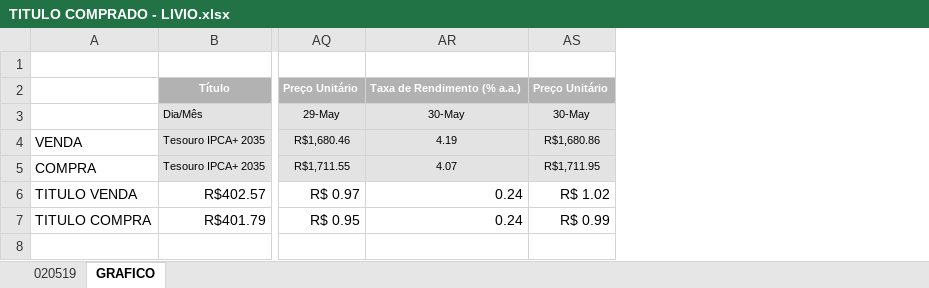
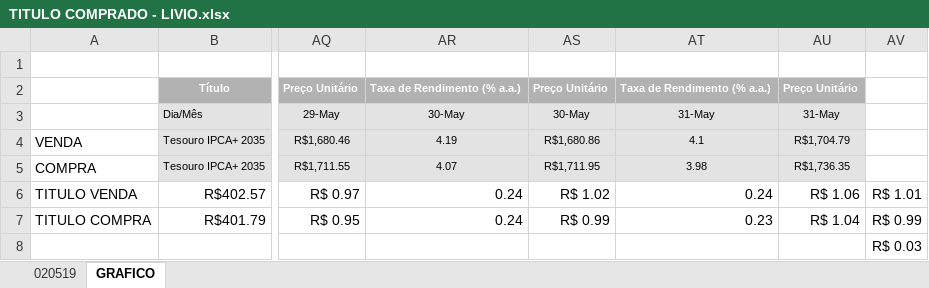
Before and after one commit to azevedols/tesourodireto, an Excel workbook: TITULO COMPRADO - LIVIO.xlsx, sheet GRAFICO, drawn as a sheet; only a part is shown, gaps mark what is left out; values as stored, in another font and other column widths than the file's, no borders; charts and pictures not drawn; rows hold the shown columns only; the diff names each change by its address in the sheet, - before the commit and + after, or states it on an @@ line.

```diff
--- a/TITULO COMPRADO - LIVIO.xlsx (sheet GRAFICO)
+++ b/TITULO COMPRADO - LIVIO.xlsx (sheet GRAFICO)
+column AT, rows 2-7: Taxa de Rendimento (% a.a.) | 31-May | 4.1 | 3.98 | 0.24 | 0.23
+column AU, rows 2-7: Preço Unitário | 31-May | R$1,704.79 | R$1,736.35 | R$ 1.06 | R$ 1.04
+column AV, rows 6-7: R$ 1.01 | R$ 0.99
+row 8:  |  |  |  |  |  |  | R$ 0.03
```
Also changed, not shown: charts or pictures, TESOURO DIRETO_0519 - Compra.xlsx, TESOURO DIRETO_0519 - Venda.xlsx, 1 other file.
